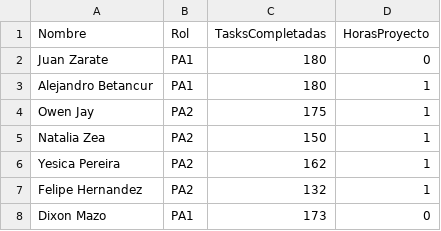
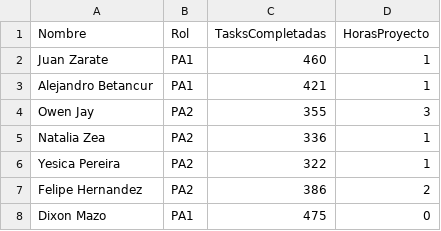
Before and after one commit to JOwenJay/rocket-team-leaderboard, a CSV file: datos.csv, drawn as a sheet.

Commit message:
Update project hours and completed tasks in datos.csv

```diff
--- a/datos.csv
+++ b/datos.csv
@@ -1,8 +1,8 @@
 Nombre,Rol,TasksCompletadas,HorasProyecto
-Juan Zarate,PA1,180,0
-Alejandro Betancur,PA1,180,1
-Owen Jay,PA2,175,1
-Natalia Zea,PA2,150,1
-Yesica Pereira,PA2,162,1
-Felipe Hernandez,PA2,132,1
-Dixon Mazo,PA1,173,0
+Juan Zarate,PA1,460,1
+Alejandro Betancur,PA1,421,1
+Owen Jay,PA2,355,3
+Natalia Zea,PA2,336,1
+Yesica Pereira,PA2,322,1
+Felipe Hernandez,PA2,386,2
+Dixon Mazo,PA1,475,0
```
